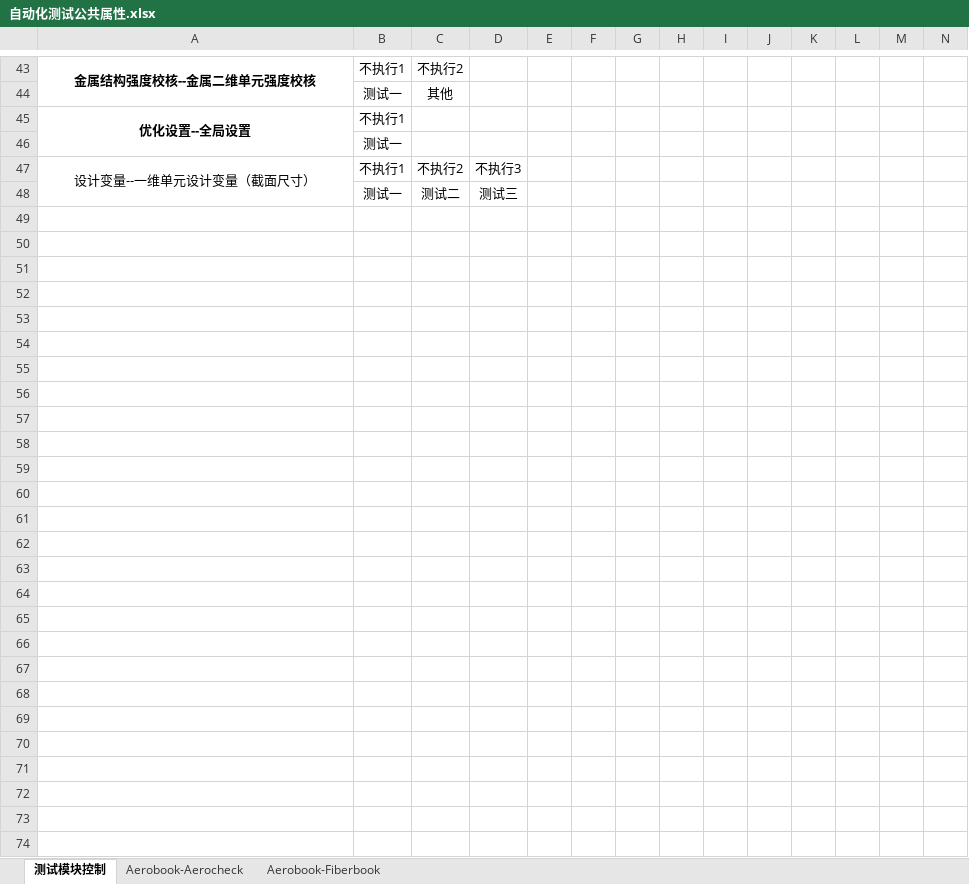
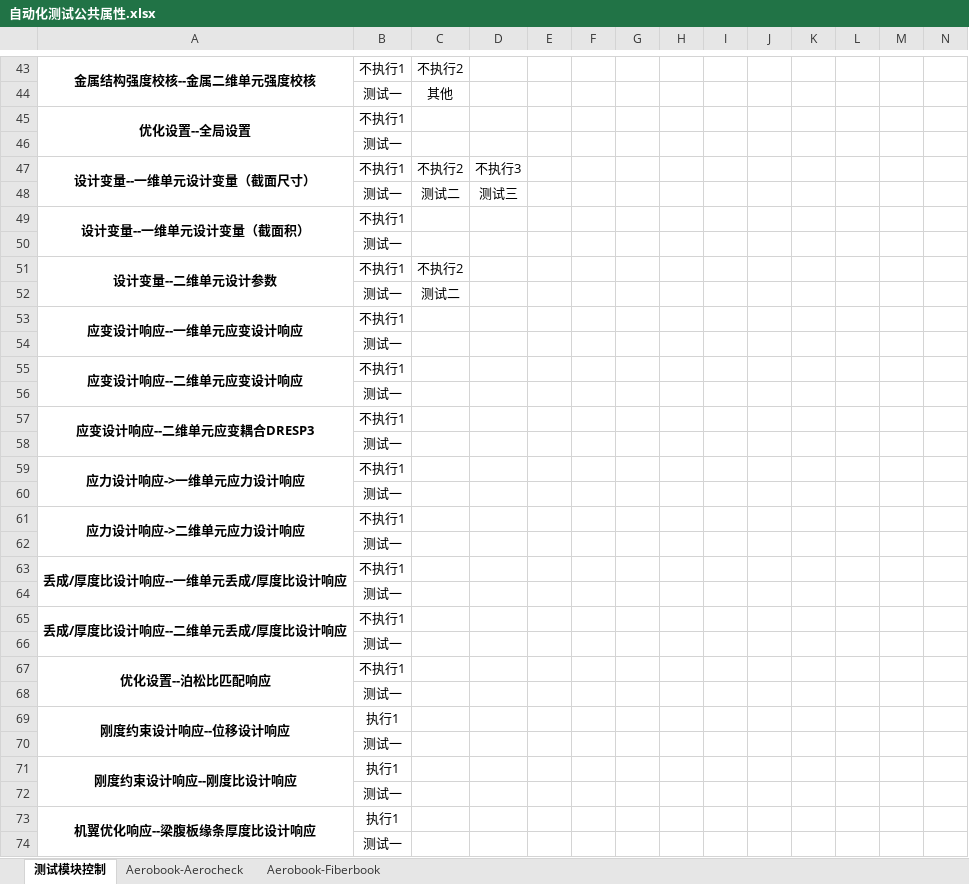
Before and after one commit to hejian5621/Aerobook, an Excel workbook: src/testCase/c_useCase_file/initialize/自动化测试公共属性.xlsx, sheet 测试模块控制, drawn as a sheet; only a part is shown, gaps mark what is left out; values as stored, in another font and other column widths than the file's, no borders; rows hold the shown columns only; the diff covers the shown part only; the diff names each change by its address in the sheet, - before the commit and + after, or states it on an @@ line.

```diff
--- a/src/testCase/c_useCase_file/initialize/自动化测试公共属性.xlsx (sheet 测试模块控制)
+++ b/src/testCase/c_useCase_file/initialize/自动化测试公共属性.xlsx (sheet 测试模块控制)
-A47 bold: off
+A47 bold: on
+row 49: 设计变量--一维单元设计变量（截面积） | 不执行1
+row 50:  | 测试一
+row 51: 设计变量--二维单元设计参数 | 不执行1 | 不执行2
+row 52:  | 测试一 | 测试二
+row 53: 应变设计响应--一维单元应变设计响应 | 不执行1
+row 54:  | 测试一
+row 55: 应变设计响应--二维单元应变设计响应 | 不执行1
+row 56:  | 测试一
+row 57: 应变设计响应--二维单元应变耦合DRESP3 | 不执行1
+row 58:  | 测试一
+row 59: 应力设计响应->一维单元应力设计响应 | 不执行1
+row 60:  | 测试一
+row 61: 应力设计响应->二维单元应力设计响应 | 不执行1
+row 62:  | 测试一
+row 63: 丢成/厚度比设计响应--一维单元丢成/厚度比设计响应 | 不执行1
+row 64:  | 测试一
+row 65: 丢成/厚度比设计响应--二维单元丢成/厚度比设计响应 | 不执行1
+row 66:  | 测试一
+row 67: 优化设置--泊松比匹配响应 | 不执行1
+row 68:  | 测试一
+row 69: 刚度约束设计响应--位移设计响应 | 执行1
+row 70:  | 测试一
+row 71: 刚度约束设计响应--刚度比设计响应 | 执行1
+row 72:  | 测试一
+row 73: 机翼优化响应--梁腹板缘条厚度比设计响应 | 执行1
+row 74:  | 测试一
```
Also changed, not shown: 2 added rows, 2 removed rows and 3 edited cells elsewhere in this sheet, sheet Aerobook-Fiberbook, sheet Aerobook-Aerocheck, src/testCase/c_useCase_file/Aerocheck/求解计算/自动化求解计算.xlsx, src/testCase/c_useCase_file/Fiberbook/设置变量/一维单元设计参数（截面尺寸）.xlsx, 32 other files.
